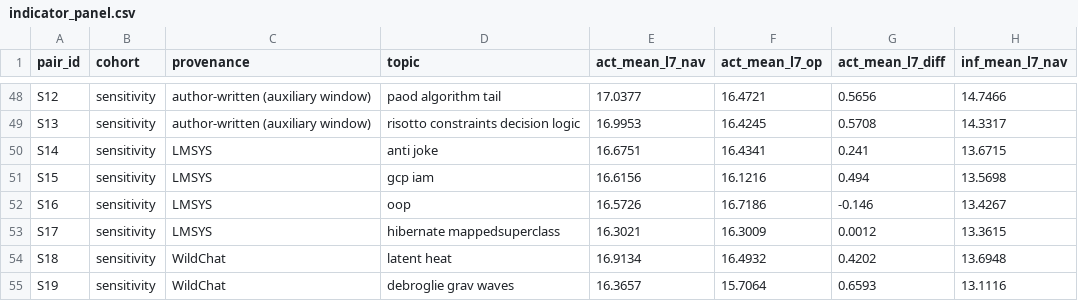
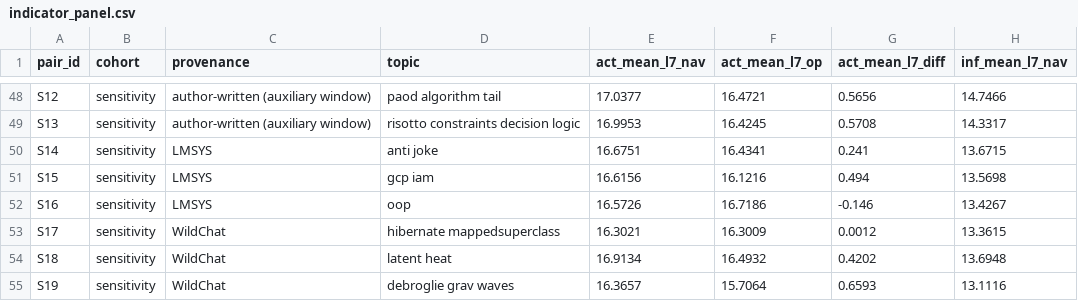
Before and after one commit to Sarafova-AI/every-contact-leaves-a-trace, a CSV file: analysis/indicator_panel.csv, drawn as a sheet; only a part is shown, gaps mark what is left out; the diff names each change by its address in the sheet, - before the commit and + after, or states it on an @@ line.

```diff
--- a/analysis/indicator_panel.csv
+++ b/analysis/indicator_panel.csv
-C53 (provenance): LMSYS
+C53 (provenance): WildChat
```
Also changed, not shown: chats/public_reference/public_pairs.csv, 6 other files.
